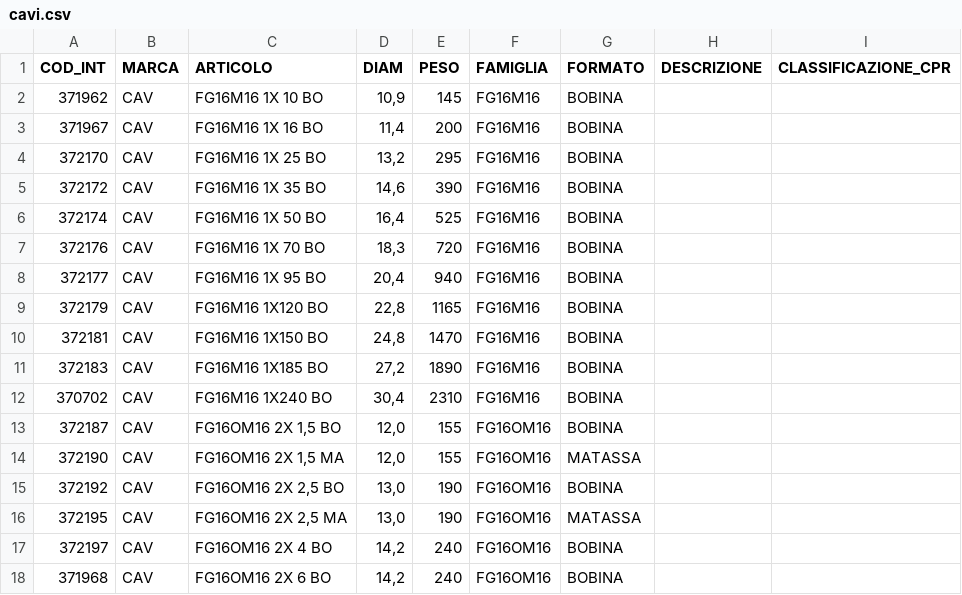
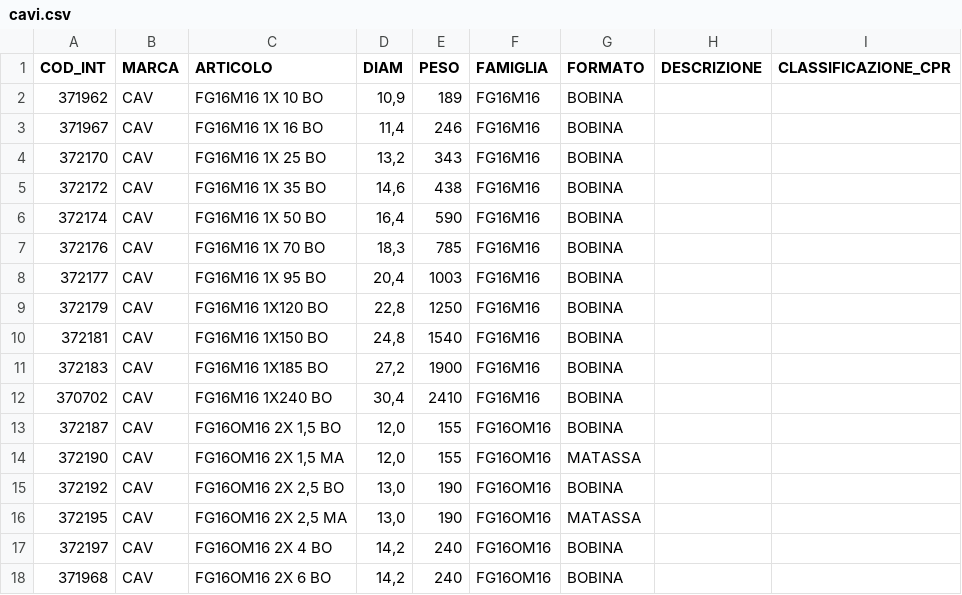
Before and after one commit to mcocci1/cavo, a CSV file: cavi.csv, drawn as a sheet; only a part is shown.

Commit message:
Update cavi.csv

```diff
--- a/cavi.csv
+++ b/cavi.csv
@@ -1,13 +1,13 @@
 COD_INT;MARCA;ARTICOLO;DIAM;PESO;FAMIGLIA;FORMATO;DESCRIZIONE;CLASSIFICAZIONE_CPR
-371962;CAV;FG16M16 1X 10 BO;10,9;145;FG16M16;BOBINA;;
-371967;CAV;FG16M16 1X 16 BO;11,4;200;FG16M16;BOBINA;;
-372170;CAV;FG16M16 1X 25 BO;13,2;295;FG16M16;BOBINA;;
-372172;CAV;FG16M16 1X 35 BO;14,6;390;FG16M16;BOBINA;;
-372174;CAV;FG16M16 1X 50 BO;16,4;525;FG16M16;BOBINA;;
-372176;CAV;FG16M16 1X 70 BO;18,3;720;FG16M16;BOBINA;;
-372177;CAV;FG16M16 1X 95 BO;20,4;940;FG16M16;BOBINA;;
-372179;CAV;FG16M16 1X120 BO;22,8;1165;FG16M16;BOBINA;;
-372181;CAV;FG16M16 1X150 BO;24,8;1470;FG16M16;BOBINA;;
-372183;CAV;FG16M16 1X185 BO;27,2;1890;FG16M16;BOBINA;;
-370702;CAV;FG16M16 1X240 BO;30,4;2310;FG16M16;BOBINA;;
+371962;CAV;FG16M16 1X 10 BO;10,9;189;FG16M16;BOBINA;;
+371967;CAV;FG16M16 1X 16 BO;11,4;246;FG16M16;BOBINA;;
+372170;CAV;FG16M16 1X 25 BO;13,2;343;FG16M16;BOBINA;;
+372172;CAV;FG16M16 1X 35 BO;14,6;438;FG16M16;BOBINA;;
+372174;CAV;FG16M16 1X 50 BO;16,4;590;FG16M16;BOBINA;;
+372176;CAV;FG16M16 1X 70 BO;18,3;785;FG16M16;BOBINA;;
+372177;CAV;FG16M16 1X 95 BO;20,4;1003;FG16M16;BOBINA;;
+372179;CAV;FG16M16 1X120 BO;22,8;1250;FG16M16;BOBINA;;
+372181;CAV;FG16M16 1X150 BO;24,8;1540;FG16M16;BOBINA;;
+372183;CAV;FG16M16 1X185 BO;27,2;1900;FG16M16;BOBINA;;
+370702;CAV;FG16M16 1X240 BO;30,4;2410;FG16M16;BOBINA;;
 372187;CAV;FG16OM16  2X 1,5 BO;12,0;155;FG16OM16;BOBINA;;
```
